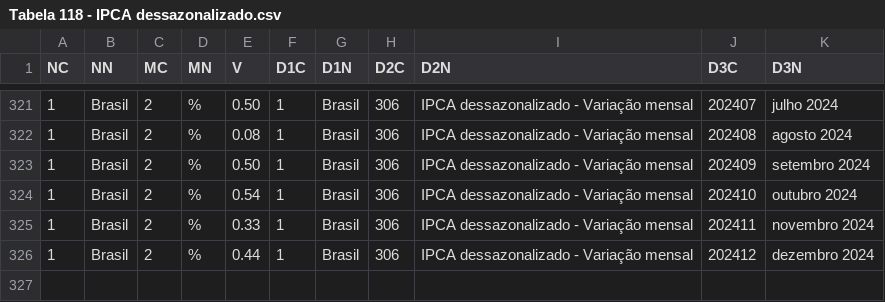
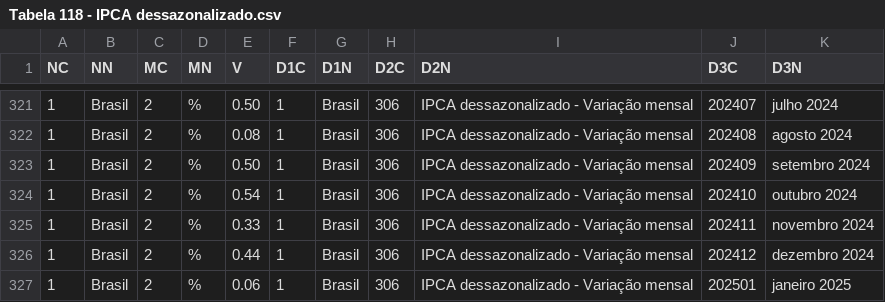
Before and after one commit to Deezinn/IPCA-Pipeline, a CSV file: data/Tabela 118 - IPCA dessazonalizado.csv, drawn as a sheet; only a part is shown, gaps mark what is left out; the diff names each change by its address in the sheet, - before the commit and + after, or states it on an @@ line.

```diff
--- a/data/Tabela 118 - IPCA dessazonalizado.csv
+++ b/data/Tabela 118 - IPCA dessazonalizado.csv
+row 327: 1 | Brasil | 2 | % | 0.06 | 1 | Brasil | 306 | IPCA dessazonalizado - Variação mensal | 202501 | janeiro 2025
```
Also changed, not shown: data/Tabela 1737 - IPCA número-índice.csv, data/Tabela 1737 - IPCA variação acumulada 3 meses.csv, 8 other files.
